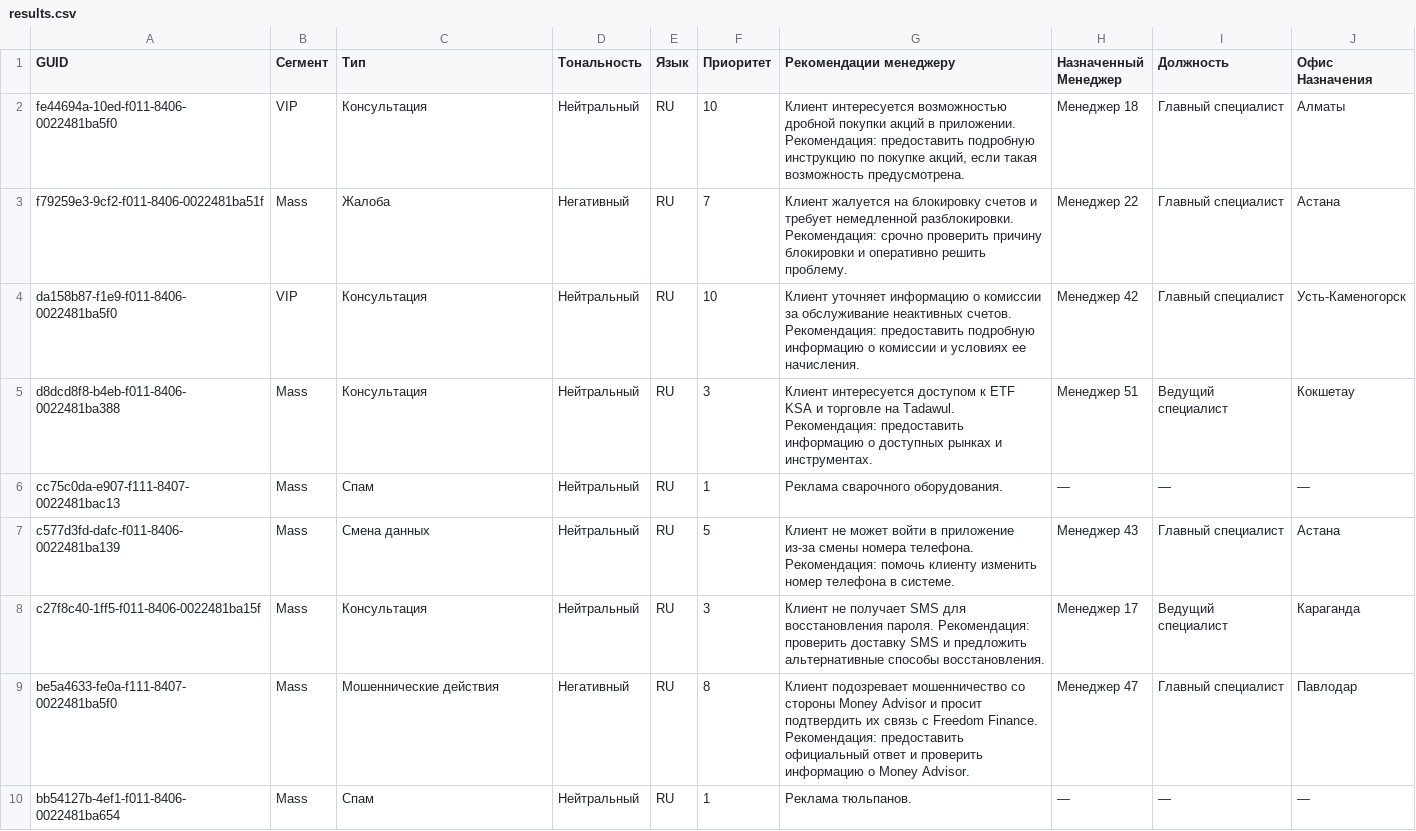
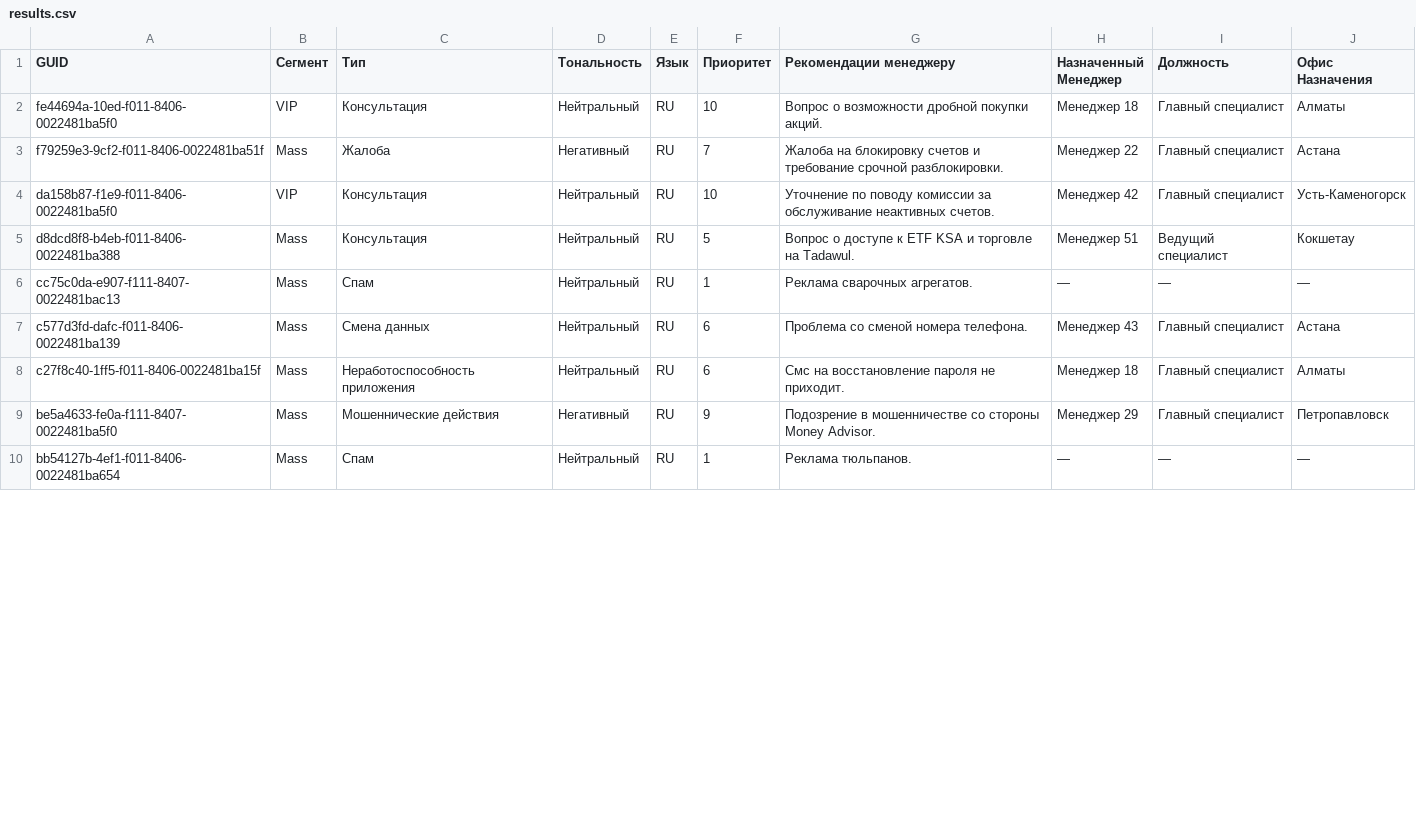
Before and after one commit to nonlyy2/datasaur-26-core-2-duo, a CSV file: data/results.csv, drawn as a sheet; only a part is shown; the diff covers the shown part only.

```diff
--- a/data/results.csv
+++ b/data/results.csv
@@ -1,10 +1,10 @@
 GUID,Сегмент,Тип,Тональность,Язык,Приоритет,Рекомендации менеджеру,Назначенный Менеджер,Должность,Офис Назначения
-fe44694a-10ed-f011-8406-0022481ba5f0,VIP,Консультация,Нейтральный,RU,10,"Клиент интересуется возможностью дробной покупки акций в приложении. Рекомендация: предоставить подробную инструкцию по покупке акций, если такая возможность предусмотрена.",Менеджер 18,Главный специалист,Алматы
-f79259e3-9cf2-f011-8406-0022481ba51f,Mass,Жалоба,Негативный,RU,7,Клиент жалуется на блокировку счетов и требует немедленной разблокировки. Рекомендация: срочно проверить причину блокировки и оперативно решить проблему.,Менеджер 22,Главный специалист,Астана
-da158b87-f1e9-f011-8406-0022481ba5f0,VIP,Консультация,Нейтральный,RU,10,Клиент уточняет информацию о комиссии за обслуживание неактивных счетов. Рекомендация: предоставить подробную информацию о комиссии и условиях ее начисления.,Менеджер 42,Главный специалист,Усть-Каменогорск
-d8dcd8f8-b4eb-f011-8406-0022481ba388,Mass,Консультация,Нейтральный,RU,3,Клиент интересуется доступом к ETF KSA и торговле на Tadawul. Рекомендация: предоставить информацию о доступных рынках и инструментах.,Менеджер 51,Ведущий специалист,Кокшетау
-cc75c0da-e907-f111-8407-0022481bac13,Mass,Спам,Нейтральный,RU,1,Реклама сварочного оборудования.,—,—,—
-c577d3fd-dafc-f011-8406-0022481ba139,Mass,Смена данных,Нейтральный,RU,5,Клиент не может войти в приложение из-за смены номера телефона. Рекомендация: помочь клиенту изменить номер телефона в системе.,Менеджер 43,Главный специалист,Астана
-c27f8c40-1ff5-f011-8406-0022481ba15f,Mass,Консультация,Нейтральный,RU,3,Клиент не получает SMS для восстановления пароля. Рекомендация: проверить доставку SMS и предложить альтернативные способы восстановления.,Менеджер 17,Ведущий специалист,Караганда
-be5a4633-fe0a-f111-8407-0022481ba5f0,Mass,Мошеннические действия,Негативный,RU,8,Клиент подозревает мошенничество со стороны Money Advisor и просит подтвердить их связь с Freedom Finance. Рекомендация: предоставить официальный ответ и проверить информацию о Money Advisor.,Менеджер 47,Главный специалист,Павлодар
+fe44694a-10ed-f011-8406-0022481ba5f0,VIP,Консультация,Нейтральный,RU,10,Вопрос о возможности дробной покупки акций.,Менеджер 18,Главный специалист,Алматы
+f79259e3-9cf2-f011-8406-0022481ba51f,Mass,Жалоба,Негативный,RU,7,Жалоба на блокировку счетов и требование срочной разблокировки.,Менеджер 22,Главный специалист,Астана
+da158b87-f1e9-f011-8406-0022481ba5f0,VIP,Консультация,Нейтральный,RU,10,Уточнение по поводу комиссии за обслуживание неактивных счетов.,Менеджер 42,Главный специалист,Усть-Каменогорск
+d8dcd8f8-b4eb-f011-8406-0022481ba388,Mass,Консультация,Нейтральный,RU,5,Вопрос о доступе к ETF KSA и торговле на Tadawul.,Менеджер 51,Ведущий специалист,Кокшетау
+cc75c0da-e907-f111-8407-0022481bac13,Mass,Спам,Нейтральный,RU,1,Реклама сварочных агрегатов.,—,—,—
+c577d3fd-dafc-f011-8406-0022481ba139,Mass,Смена данных,Нейтральный,RU,6,Проблема со сменой номера телефона.,Менеджер 43,Главный специалист,Астана
+c27f8c40-1ff5-f011-8406-0022481ba15f,Mass,Неработоспособность приложения,Нейтральный,RU,6,Смс на восстановление пароля не приходит.,Менеджер 18,Главный специалист,Алматы
+be5a4633-fe0a-f111-8407-0022481ba5f0,Mass,Мошеннические действия,Негативный,RU,9,Подозрение в мошенничестве со стороны Money Advisor.,Менеджер 29,Главный специалист,Петропавловск
 bb54127b-4ef1-f011-8406-0022481ba654,Mass,Спам,Нейтральный,RU,1,Реклама тюльпанов.,—,—,—
```
Also changed, not shown: 69 edited cells elsewhere in this file, 1 other file.
